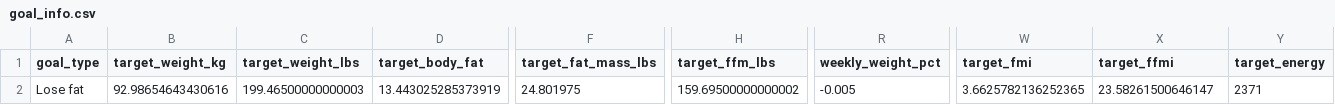
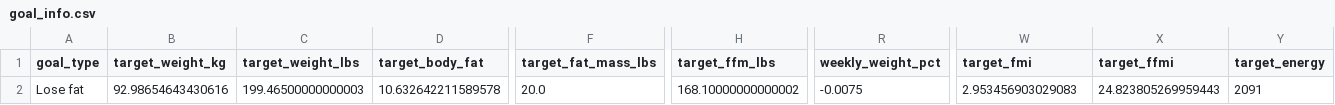
Before and after one commit to drhaun/bcompnutritiontool, a CSV file: data/goal_info.csv, drawn as a sheet; only a part is shown, gaps mark what is left out; the diff names each change by its address in the sheet, - before the commit and + after, or states it on an @@ line.

```diff
--- a/data/goal_info.csv
+++ b/data/goal_info.csv
-D2 (target_body_fat): 13.443025285373919
+D2 (target_body_fat): 10.632642211589578
-F2 (target_fat_mass_lbs): 24.801975
+F2 (target_fat_mass_lbs): 20.0
-H2 (target_ffm_lbs): 159.69500000000002
+H2 (target_ffm_lbs): 168.10000000000002
-R2 (weekly_weight_pct): -0.005
+R2 (weekly_weight_pct): -0.0075
-W2 (target_fmi): 3.6625782136252365
+W2 (target_fmi): 2.953456903029083
-X2 (target_ffmi): 23.58261500646147
+X2 (target_ffmi): 24.823805269959443
-Y2 (target_energy): 2371
+Y2 (target_energy): 2091
```
Also changed, not shown: 1 other file.
